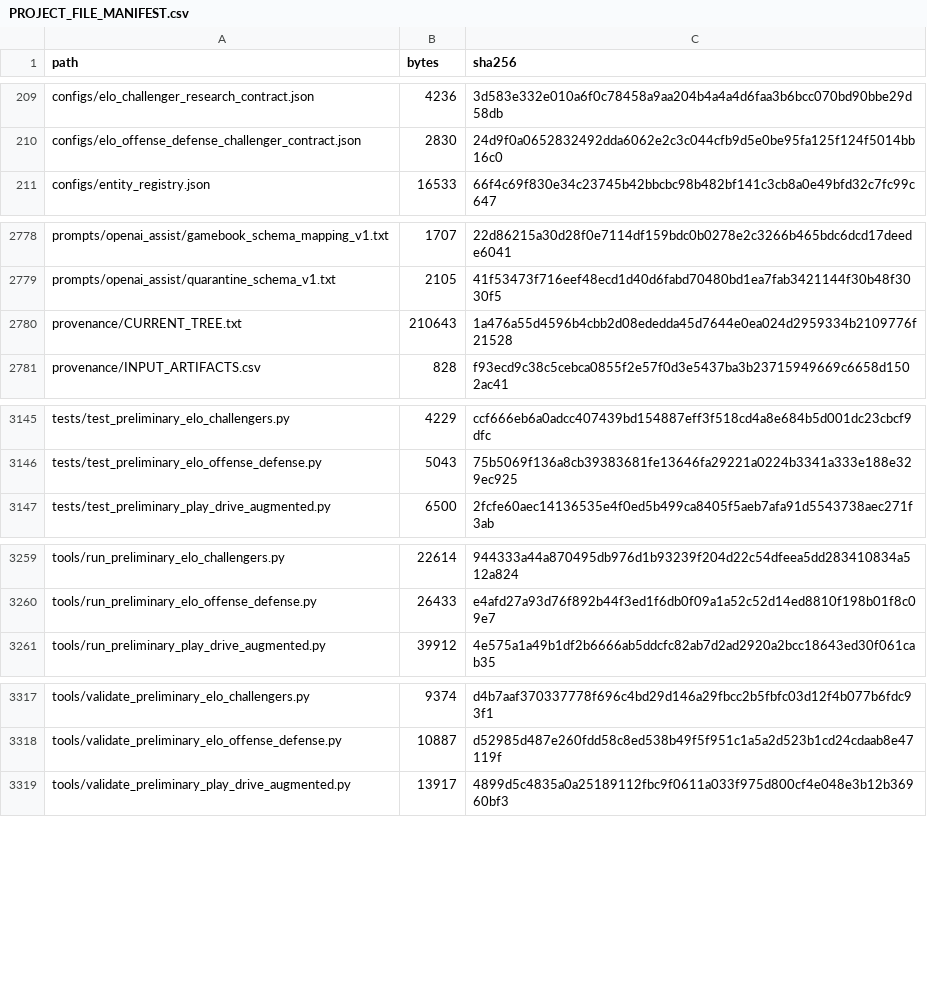
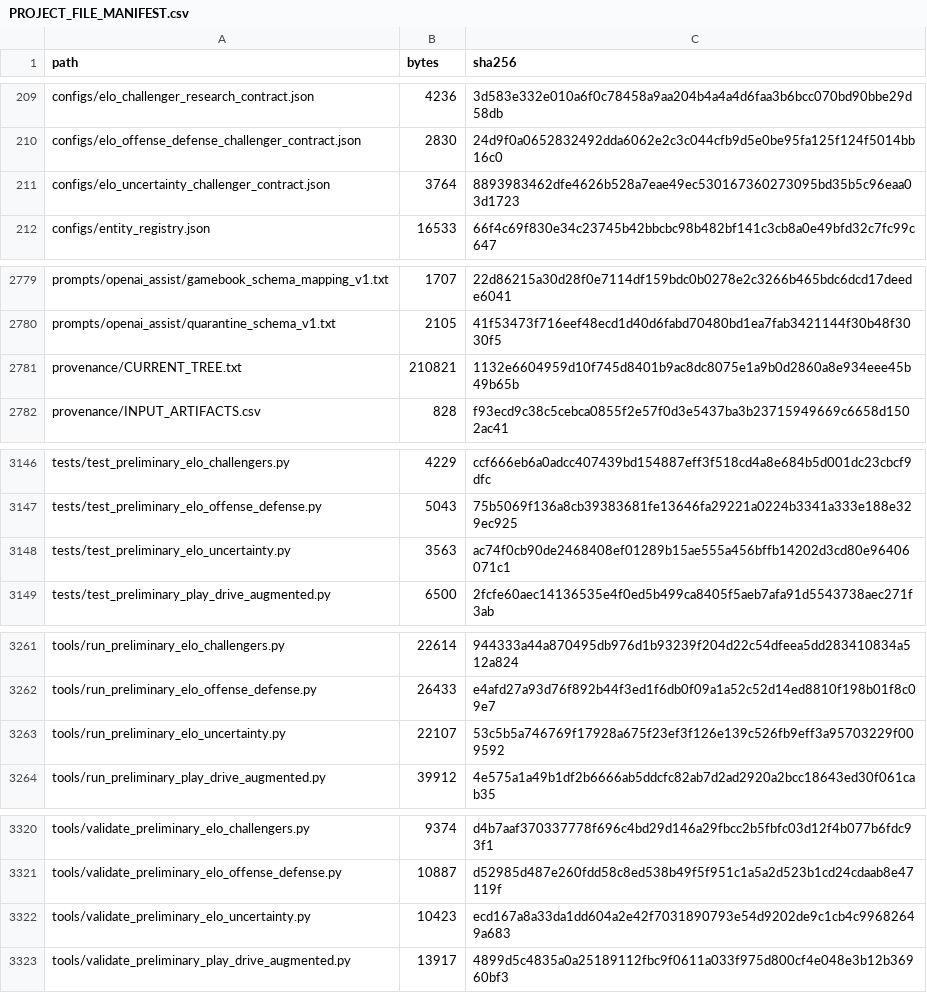
Before and after one commit to KevinSGarrett/BatteredAggieSyndrome, a CSV file: provenance/PROJECT_FILE_MANIFEST.csv, drawn as a sheet; only a part is shown, gaps mark what is left out.

Commit message:
BAT-423 add uncertainty-aware Elo challengers (#232)

```diff
--- a/provenance/PROJECT_FILE_MANIFEST.csv
+++ b/provenance/PROJECT_FILE_MANIFEST.csv
@@ -210,2 +210,3 @@ configs/elo_challenger_research_contract.json,4236,3d583e332e010a6f0c78458a9aa20
 configs/elo_offense_defense_challenger_contract.json,2830,24d9f0a0652832492dda6062e2c3c044cfb9d5e0be95fa125f124f5014bb16c0
+configs/elo_uncertainty_challenger_contract.json,3764,8893983462dfe4626b528a7eae49ec530167360273095bd35b5c96eaa03d1723
 configs/entity_registry.json,16533,66f4c69f830e34c23745b42bbcbc98b482bf141c3cb8a0e49bfd32c7fc99c647
@@ -2779,3 +2780,3 @@ prompts/openai_assist/gamebook_schema_mapping_v1.txt,1707,22d86215a30d28f0e7114d
 prompts/openai_assist/quarantine_schema_v1.txt,2105,41f53473f716eef48ecd1d40d6fabd70480bd1ea7fab3421144f30b48f3030f5
-provenance/CURRENT_TREE.txt,210643,1a476a55d4596b4cbb2d08ededda45d7644e0ea024d2959334b2109776f21528
+provenance/CURRENT_TREE.txt,210821,1132e6604959d10f745d8401b9ac8dc8075e1a9b0d2860a8e934eee45b49b65b
 provenance/INPUT_ARTIFACTS.csv,828,f93ecd9c38c5cebca0855f2e57f0d3e5437ba3b23715949669c6658d1502ac41
@@ -3146,2 +3147,3 @@ tests/test_preliminary_elo_challengers.py,4229,ccf666eb6a0adcc407439bd154887eff3
 tests/test_preliminary_elo_offense_defense.py,5043,75b5069f136a8cb39383681fe13646fa29221a0224b3341a333e188e329ec925
+tests/test_preliminary_elo_uncertainty.py,3563,ac74f0cb90de2468408ef01289b15ae555a456bffb14202d3cd80e96406071c1
 tests/test_preliminary_play_drive_augmented.py,6500,2fcfe60aec14136535e4f0ed5b499ca8405f5aeb7afa91d5543738aec271f3ab
@@ -3260,2 +3262,3 @@ tools/run_preliminary_elo_challengers.py,22614,944333a44a870495db976d1b93239f204
 tools/run_preliminary_elo_offense_defense.py,26433,e4afd27a93d76f892b44f3ed1f6db0f09a1a52c52d14ed8810f198b01f8c09e7
+tools/run_preliminary_elo_uncertainty.py,22107,53c5b5a746769f17928a675f23ef3f126e139c526fb9eff3a95703229f009592
 tools/run_preliminary_play_drive_augmented.py,39912,4e575a1a49b1df2b6666ab5ddcfc82ab7d2ad2920a2bcc18643ed30f061cab35
@@ -3318,2 +3321,3 @@ tools/validate_preliminary_elo_challengers.py,9374,d4b7aaf370337778f696c4bd29d14
 tools/validate_preliminary_elo_offense_defense.py,10887,d52985d487e260fdd58c8ed538b49f5f951c1a5a2d523b1cd24cdaab8e47119f
+tools/validate_preliminary_elo_uncertainty.py,10423,ecd167a8a33da1dd604a2e42f7031890793e54d9202de9c1cb4c99682649a683
 tools/validate_preliminary_play_drive_augmented.py,13917,4899d5c4835a0a25189112fbc9f0611a033f975d800cf4e048e3b12b36960bf3
```
Also changed, not shown: 6 other files.
